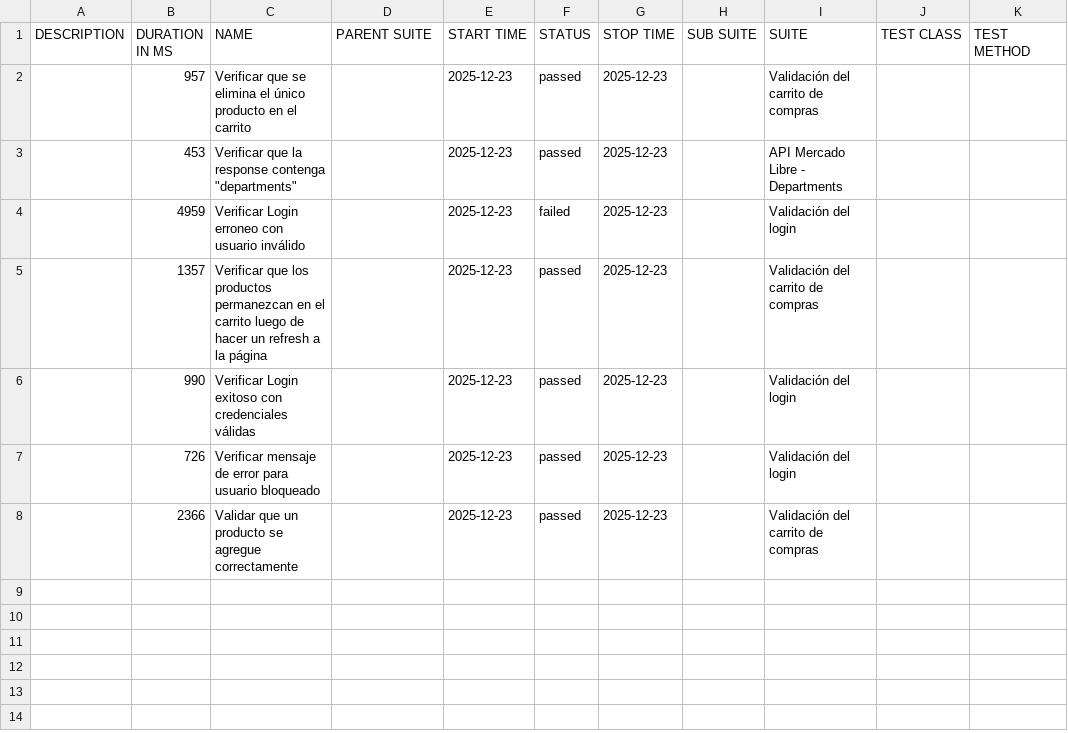
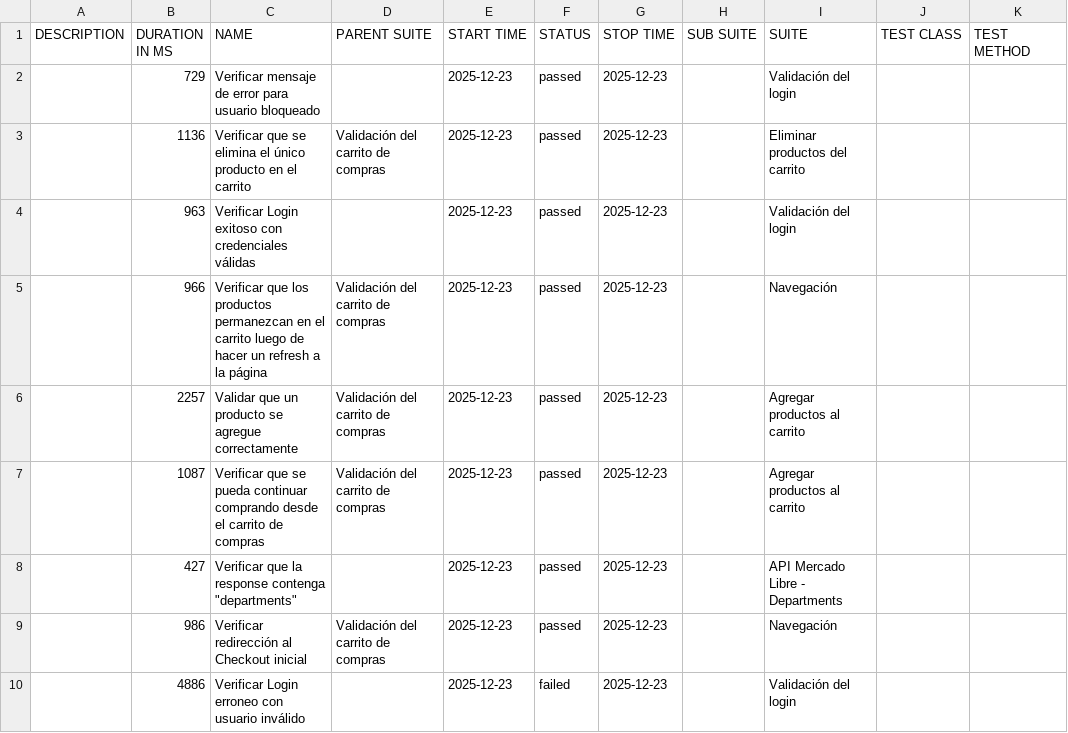
Before and after one commit to CristianDavidChinoBejar/Educabot_ChallengeQA, a CSV file: allure-report/data/suites.csv, drawn as a sheet.

Commit message:
ADD: Se agrega context a los test del carrito de compras

```diff
--- a/allure-report/data/suites.csv
+++ b/allure-report/data/suites.csv
@@ -1,8 +1,10 @@
 "DESCRIPTION","DURATION IN MS","NAME","PARENT SUITE","START TIME","STATUS","STOP TIME","SUB SUITE","SUITE","TEST CLASS","TEST METHOD"
-"","957","Verificar que se elimina el único producto en el carrito","","2025-12-23","passed","2025-12-23","","Validación del carrito de compras","",""
-"","453","Verificar que la response contenga ""departments""","","2025-12-23","passed","2025-12-23","","API Mercado Libre - Departments","",""
-"","4959","Verificar Login erroneo con usuario inválido","","2025-12-23","failed","2025-12-23","","Validación del login","",""
-"","1357","Verificar que los productos permanezcan en el carrito luego de hacer un refresh a la página","","2025-12-23","passed","2025-12-23","","Validación del carrito de compras","",""
-"","990","Verificar Login exitoso con credenciales válidas","","2025-12-23","passed","2025-12-23","","Validación del login","",""
-"","726","Verificar mensaje de error para usuario bloqueado","","2025-12-23","passed","2025-12-23","","Validación del login","",""
-"","2366","Validar que un producto se agregue correctamente","","2025-12-23","passed","2025-12-23","","Validación del carrito de compras","",""
+"","729","Verificar mensaje de error para usuario bloqueado","","2025-12-23","passed","2025-12-23","","Validación del login","",""
+"","1136","Verificar que se elimina el único producto en el carrito","Validación del carrito de compras","2025-12-23","passed","2025-12-23","","Eliminar productos del carrito","",""
+"","963","Verificar Login exitoso con credenciales válidas","","2025-12-23","passed","2025-12-23","","Validación del login","",""
+"","966","Verificar que los productos permanezcan en el carrito luego de hacer un refresh a la página","Validación del carrito de compras","2025-12-23","passed","2025-12-23","","Navegación","",""
+"","2257","Validar que un producto se agregue correctamente","Validación del carrito de compras","2025-12-23","passed","2025-12-23","","Agregar productos al carrito","",""
+"","1087","Verificar que se pueda continuar comprando desde el carrito de compras","Validación del carrito de compras","2025-12-23","passed","2025-12-23","","Agregar productos al carrito","",""
+"","427","Verificar que la response contenga ""departments""","","2025-12-23","passed","2025-12-23","","API Mercado Libre - Departments","",""
+"","986","Verificar redirección al Checkout inicial","Validación del carrito de compras","2025-12-23","passed","2025-12-23","","Navegación","",""
+"","4886","Verificar Login erroneo con usuario inválido","","2025-12-23","failed","2025-12-23","","Validación del login","",""
```
Also changed, not shown: 24 other files.
